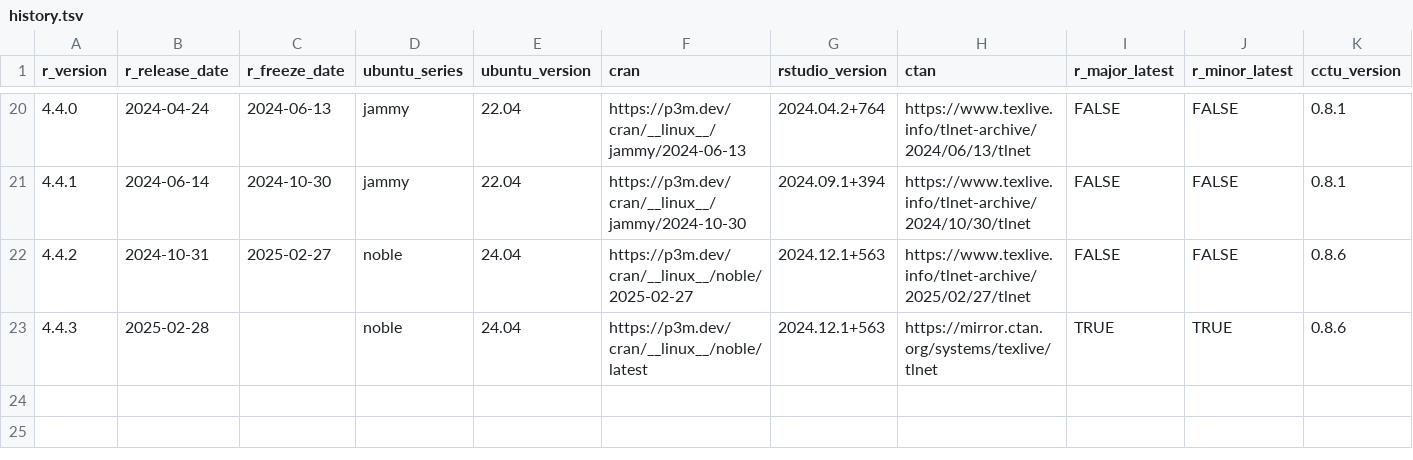
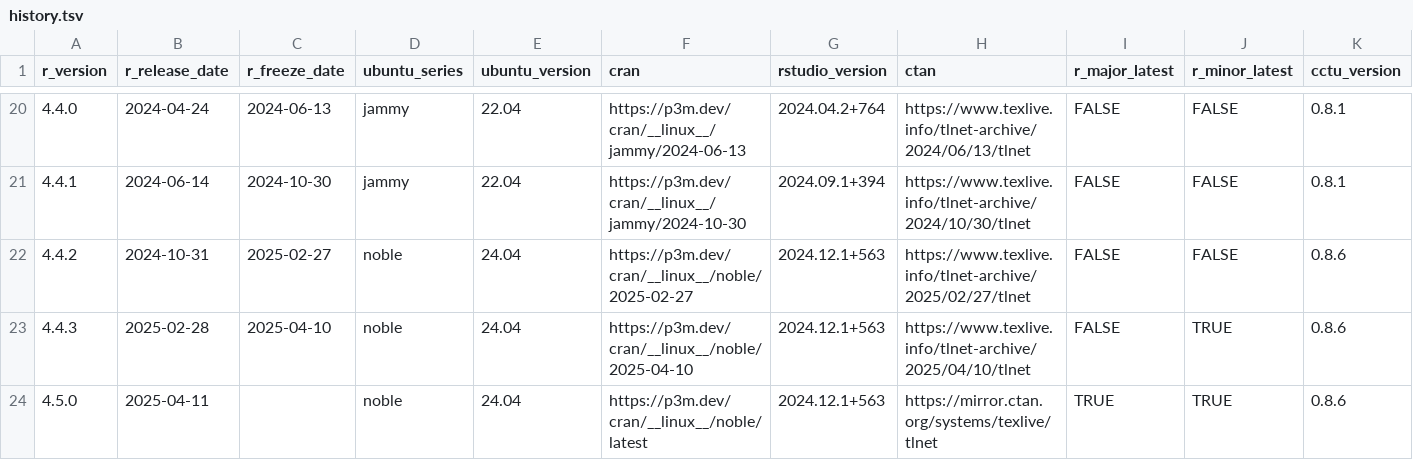
Before and after one commit to cam-ctu/rocker_edit, a TSV file: build/args/history.tsv, drawn as a sheet; only a part is shown, gaps mark what is left out.

```diff
--- a/build/args/history.tsv
+++ b/build/args/history.tsv
@@ -22,2 +22,3 @@ r_version	r_release_date	r_freeze_date	ubuntu_series	ubuntu_version	cran	rstudio
 4.4.2	2024-10-31	2025-02-27	noble	24.04	https://p3m.dev/cran/__linux__/noble/2025-02-27	2024.12.1+563	https://www.texlive.info/tlnet-archive/2025/02/27/tlnet	FALSE	FALSE	0.8.6
-4.4.3	2025-02-28		noble	24.04	https://p3m.dev/cran/__linux__/noble/latest	2024.12.1+563	https://mirror.ctan.org/systems/texlive/tlnet	TRUE	TRUE	0.8.6
+4.4.3	2025-02-28	2025-04-10	noble	24.04	https://p3m.dev/cran/__linux__/noble/2025-04-10	2024.12.1+563	https://www.texlive.info/tlnet-archive/2025/04/10/tlnet	FALSE	TRUE	0.8.6
+4.5.0	2025-04-11		noble	24.04	https://p3m.dev/cran/__linux__/noble/latest	2024.12.1+563	https://mirror.ctan.org/systems/texlive/tlnet	TRUE	TRUE	0.8.6
```
Also changed, not shown: build/variables/r-versions.tsv, 15 other files.
